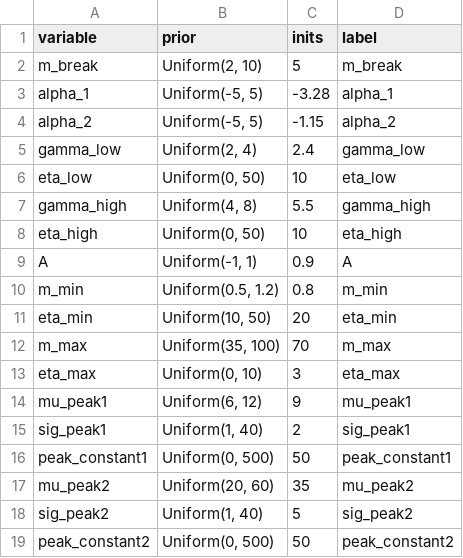
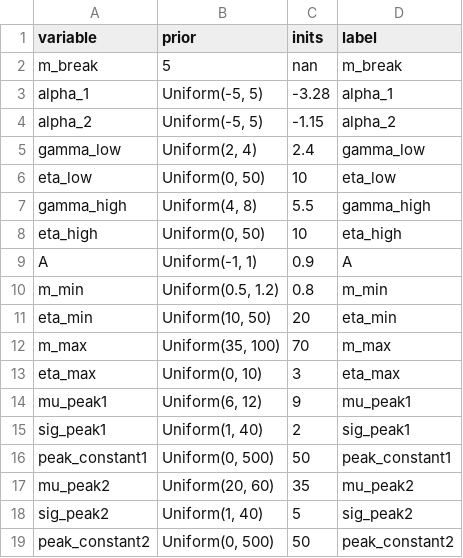
Before and after one commit to utkarsh7236/Guesswork-in-the-Gap, a CSV file: sampler/priors/mass/mass_1d/multi_pdb.csv, drawn as a sheet.

Commit message:
Changed m_break to be a fixed value

```diff
--- a/sampler/priors/mass/mass_1d/multi_pdb.csv
+++ b/sampler/priors/mass/mass_1d/multi_pdb.csv
@@ -1,3 +1,3 @@
 variable,prior,inits,label
-m_break,"Uniform(2, 10)", 5, "m_break"
+m_break, 5, nan, "m_break"
 alpha_1,"Uniform(-5, 5)", -3.28, "alpha_1"
```
